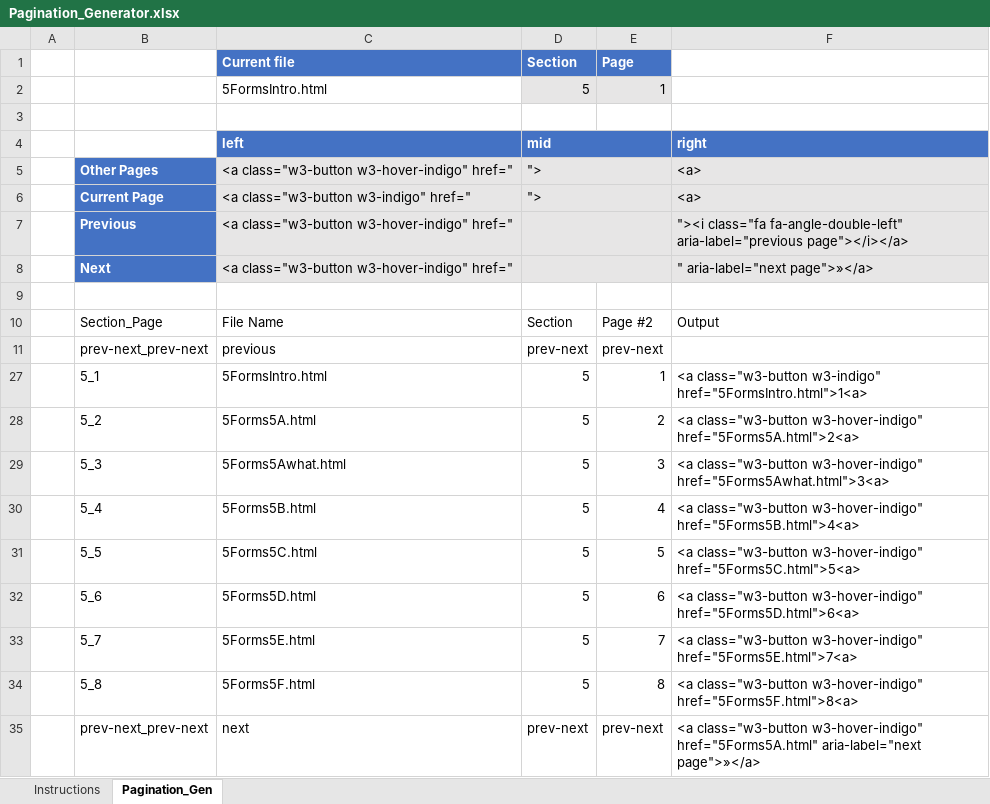
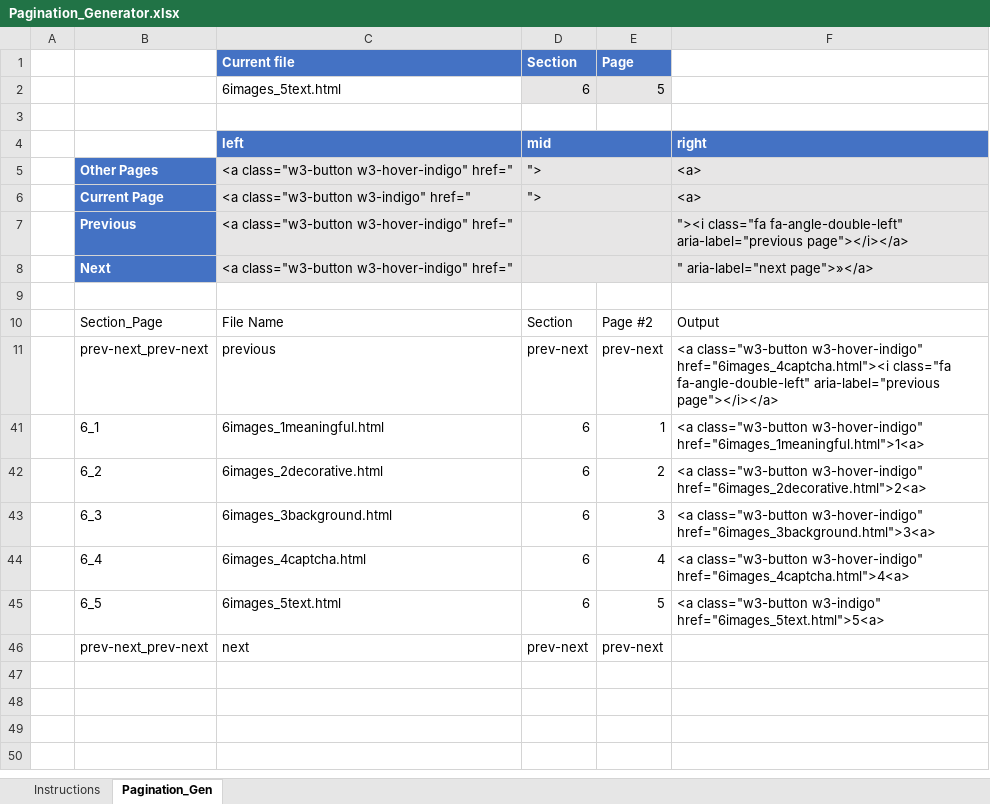
Before and after one commit to matneyt/TTBasics, an Excel workbook: Pagination_Generator.xlsx, sheet Pagination_Gen, drawn as a sheet; values as stored, in another font and other column widths than the file's, no borders; table styles not drawn; removed rows and columns are numbered as before the commit, all else as after; the diff names each change by its address in the sheet, - before the commit and + after, or states it on an @@ line.

Commit message:
Add files via upload

```diff
--- a/Pagination_Generator.xlsx (sheet Pagination_Gen)
+++ b/Pagination_Generator.xlsx (sheet Pagination_Gen)
-row 2:  |  | 5FormsIntro.html | 5 | 1
+row 2:  |  | 6images_5text.html | 6 | 5
-F11: (empty)
+F11: <a class="w3-button w3-hover-indigo" href="6images_4captcha.html"><i class="fa fa-angle-double-left" aria-label="previous page"></i></a>
-row 27:  | 5_1 | 5FormsIntro.html | 5 | 1 | <a class="w3-button w3-indigo" href="5FormsIntro.html">1<a>
@@ row 28 hidden:  | 5_2 | 5Forms5A.html | 5 | 2 | <a class="w3-button w3-hover-indigo" href="5Forms5A.html">2<a> @@
@@ row 29 hidden:  | 5_3 | 5Forms5Awhat.html | 5 | 3 | <a class="w3-button w3-hover-indigo" href="5Forms5Awhat.html">3<a> @@
@@ row 30 hidden:  | 5_4 | 5Forms5B.html | 5 | 4 | <a class="w3-button w3-hover-indigo" href="5Forms5B.html">4<a> @@
@@ row 31 hidden:  | 5_5 | 5Forms5C.html | 5 | 5 | <a class="w3-button w3-hover-indigo" href="5Forms5C.html">5<a> @@
@@ row 32 hidden:  | 5_6 | 5Forms5D.html | 5 | 6 | <a class="w3-button w3-hover-indigo" href="5Forms5D.html">6<a> @@
@@ row 33 hidden:  | 5_7 | 5Forms5E.html | 5 | 7 | <a class="w3-button w3-hover-indigo" href="5Forms5E.html">7<a> @@
@@ row 34 hidden:  | 5_8 | 5Forms5F.html | 5 | 8 | <a class="w3-button w3-hover-indigo" href="5Forms5F.html">8<a> @@
+row 41:  | 6_1 | 6images_1meaningful.html | 6 | 1 | <a class="w3-button w3-hover-indigo" href="6images_1meaningful.html">1<a>
+row 42:  | 6_2 | 6images_2decorative.html | 6 | 2 | <a class="w3-button w3-hover-indigo" href="6images_2decorative.html">2<a>
+row 43:  | 6_3 | 6images_3background.html | 6 | 3 | <a class="w3-button w3-hover-indigo" href="6images_3background.html">3<a>
+row 44:  | 6_4 | 6images_4captcha.html | 6 | 4 | <a class="w3-button w3-hover-indigo" href="6images_4captcha.html">4<a>
+row 45:  | 6_5 | 6images_5text.html | 6 | 5 | <a class="w3-button w3-indigo" href="6images_5text.html">5<a>
-F46: <a class="w3-button w3-hover-indigo" href="5Forms5A.html" aria-label="next page">»</a>
+F46: (empty)
```
Also changed, not shown: hidden cells.
